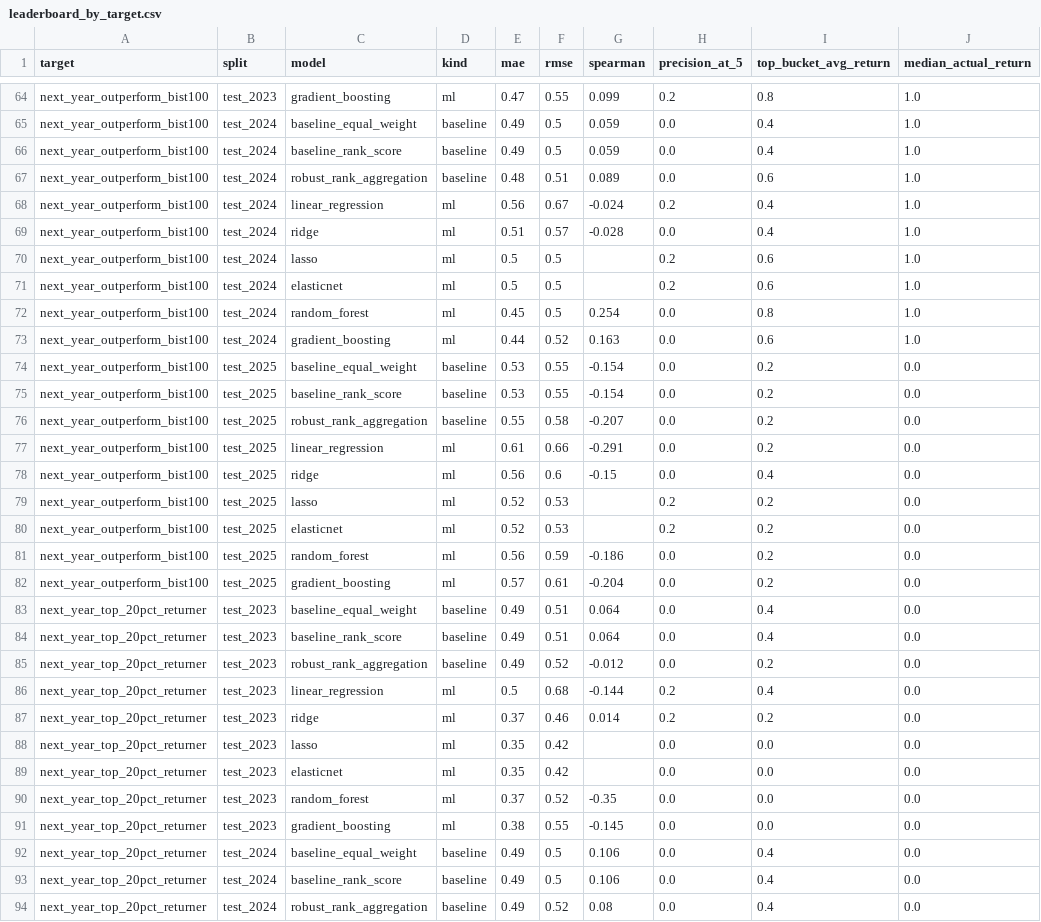
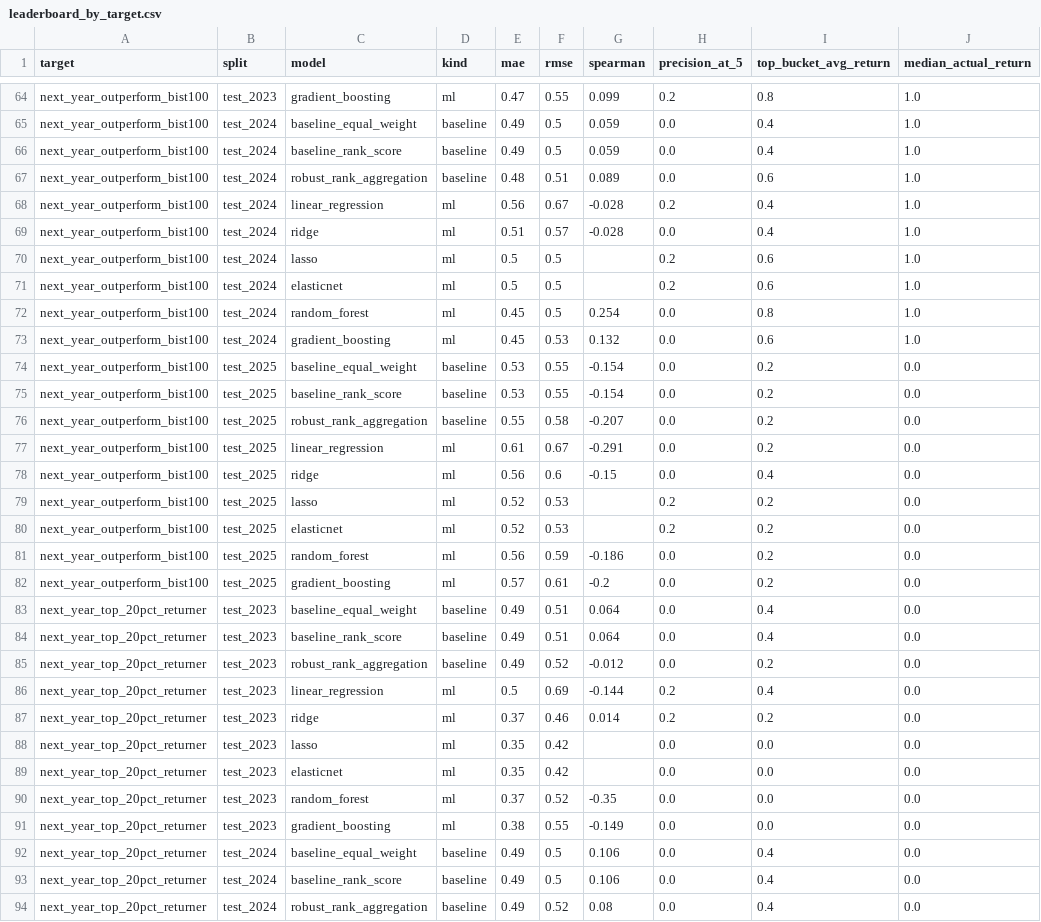
Before and after one commit to Salih04/capstone-financeIQ, a CSV file: experiments/results/leaderboard_by_target.csv, drawn as a sheet; only a part is shown, gaps mark what is left out; the diff covers the shown part only; the diff names each change by its address in the sheet, - before the commit and + after, or states it on an @@ line.

```diff
--- a/experiments/results/leaderboard_by_target.csv
+++ b/experiments/results/leaderboard_by_target.csv
-G68 (spearman): -0.024
+G68 (spearman): -0.028
-E73 (mae): 0.44
+E73 (mae): 0.45
-F73 (rmse): 0.52
+F73 (rmse): 0.53
-G73 (spearman): 0.163
+G73 (spearman): 0.132
-F77 (rmse): 0.66
+F77 (rmse): 0.67
-G82 (spearman): -0.204
+G82 (spearman): -0.2
-F86 (rmse): 0.68
+F86 (rmse): 0.69
-G91 (spearman): -0.145
+G91 (spearman): -0.149
```
Also changed, not shown: 52 edited cells elsewhere in this file, experiments/leaderboard.csv, experiments/results/leaderboard.csv, 4 other files.
